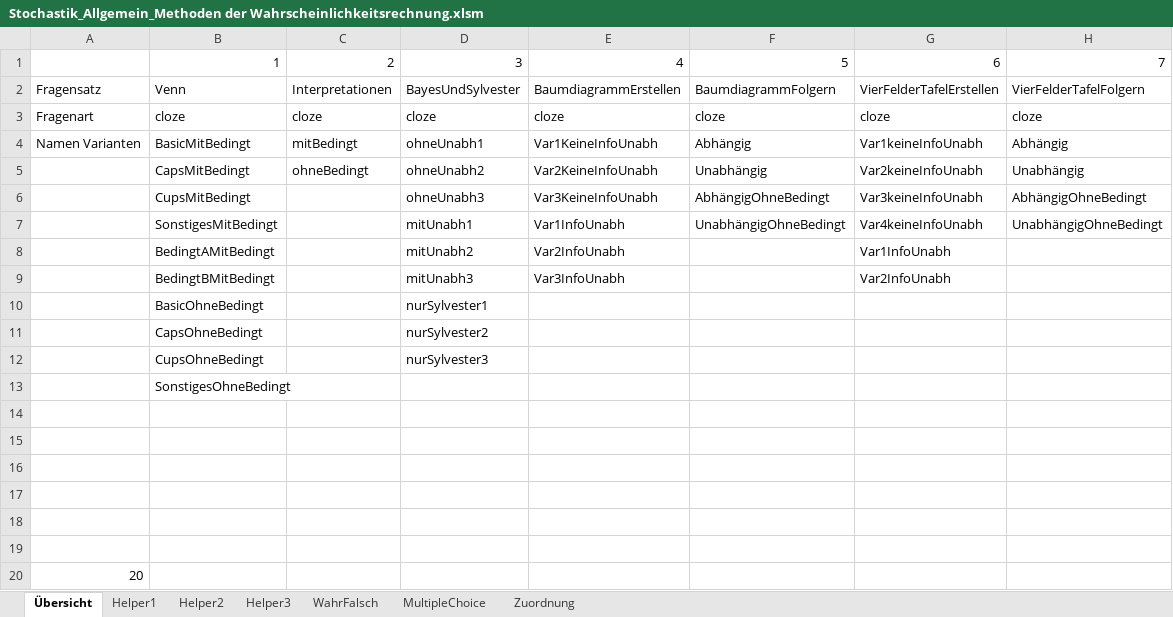
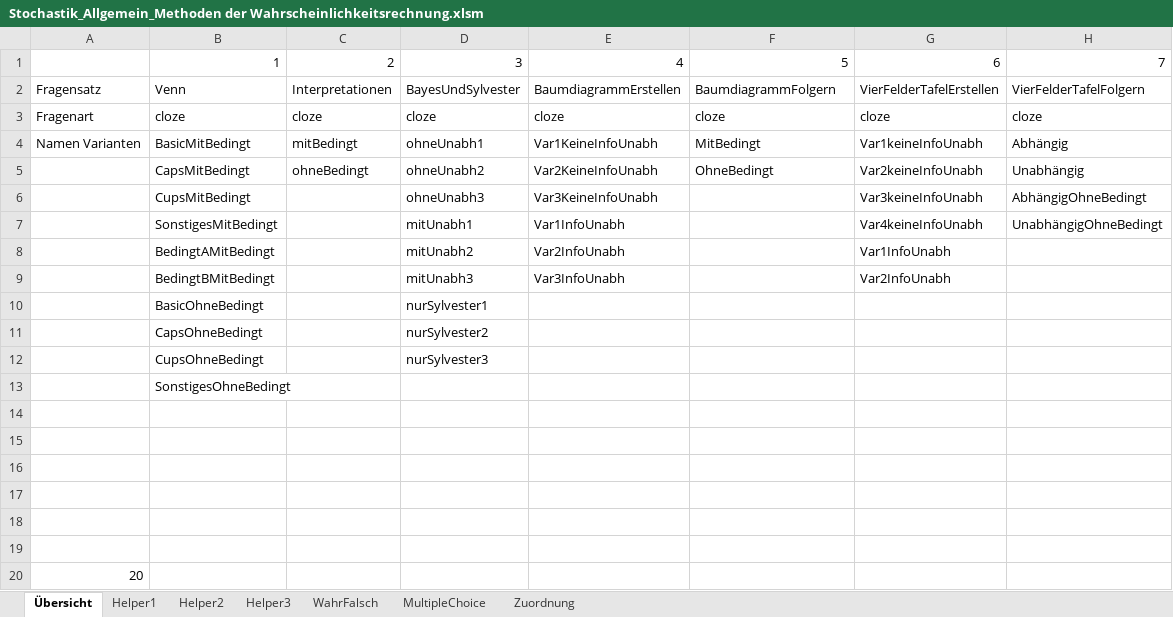
Before and after one commit to MatheDoc/digitalmath, an Excel workbook: Aufgaben/Erstellung/Stochastik_Allgemein_Methoden der Wahrscheinlichkeitsrechnung.xlsm, sheet Übersicht, drawn as a sheet; values as stored, in another font and other column widths than the file's, no borders; charts and pictures not drawn; the diff names each change by its address in the sheet, - before the commit and + after, or states it on an @@ line.

```diff
--- a/Aufgaben/Erstellung/Stochastik_Allgemein_Methoden der Wahrscheinlichkeitsrechnung.xlsm (sheet Übersicht)
+++ b/Aufgaben/Erstellung/Stochastik_Allgemein_Methoden der Wahrscheinlichkeitsrechnung.xlsm (sheet Übersicht)
-F4: Abhängig
+F4: MitBedingt
-F5: Unabhängig
+F5: OhneBedingt
-F6: AbhängigOhneBedingt
+F6: (empty)
-F7: UnabhängigOhneBedingt
+F7: (empty)
```
Also changed, not shown: sheet Helper3, Aufgaben/Erstellung/Analysis_Allgemein_ElementareFunktionen.xlsm, Aufgaben/Erstellung/Analysis_Wirtschaft_Produktlebenszyklus.xlsm, 7 other files.
